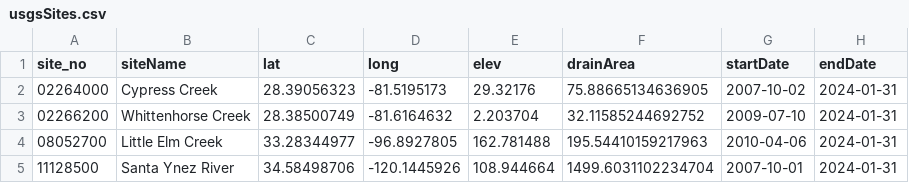
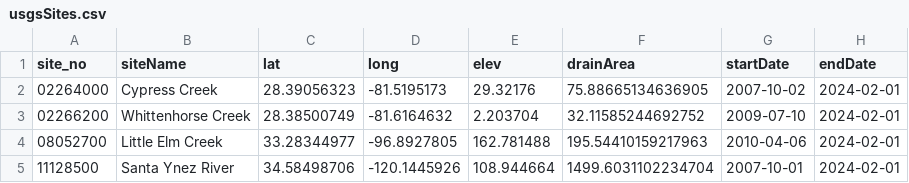
Before and after one commit to ConnorB/DORegimes, a CSV file: Data/usgsSites.csv, drawn as a sheet.

```diff
--- a/Data/usgsSites.csv
+++ b/Data/usgsSites.csv
@@ -1,5 +1,5 @@
 site_no,siteName,lat,long,elev,drainArea,startDate,endDate
-02264000,Cypress Creek,28.39056323,-81.5195173,29.32176,75.88665134636905,2007-10-02,2024-01-31
-02266200,Whittenhorse Creek,28.38500749,-81.6164632,2.203704,32.11585244692752,2009-07-10,2024-01-31
-08052700,Little Elm Creek,33.28344977,-96.8927805,162.781488,195.54410159217963,2010-04-06,2024-01-31
-11128500,Santa Ynez River,34.58498706,-120.1445926,108.944664,1499.6031102234704,2007-10-01,2024-01-31
+02264000,Cypress Creek,28.39056323,-81.5195173,29.32176,75.88665134636905,2007-10-02,2024-02-01
+02266200,Whittenhorse Creek,28.38500749,-81.6164632,2.203704,32.11585244692752,2009-07-10,2024-02-01
+08052700,Little Elm Creek,33.28344977,-96.8927805,162.781488,195.54410159217963,2010-04-06,2024-02-01
+11128500,Santa Ynez River,34.58498706,-120.1445926,108.944664,1499.6031102234704,2007-10-01,2024-02-01
```
Also changed, not shown: 1 other file.
